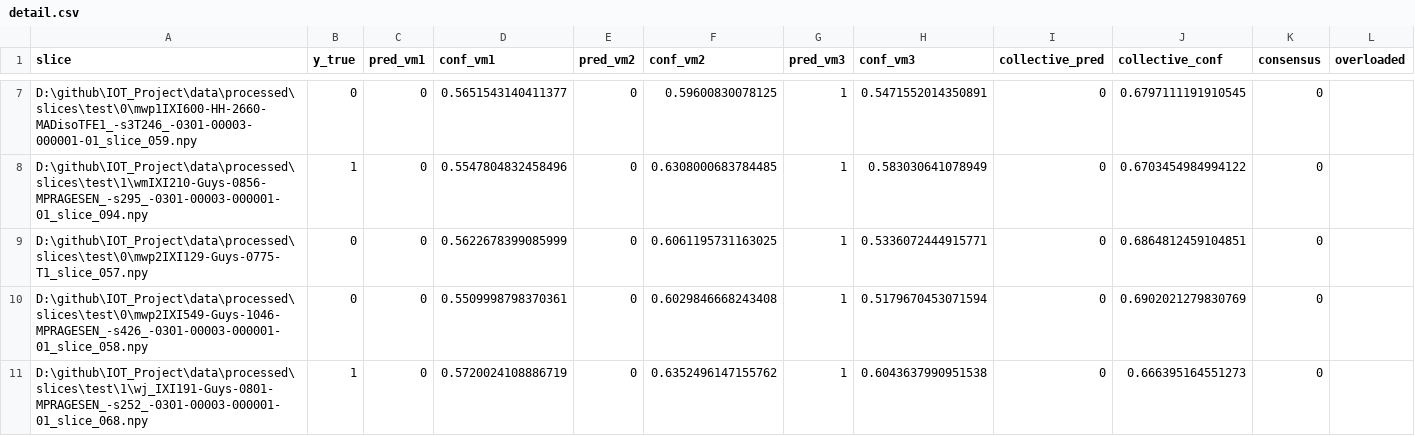
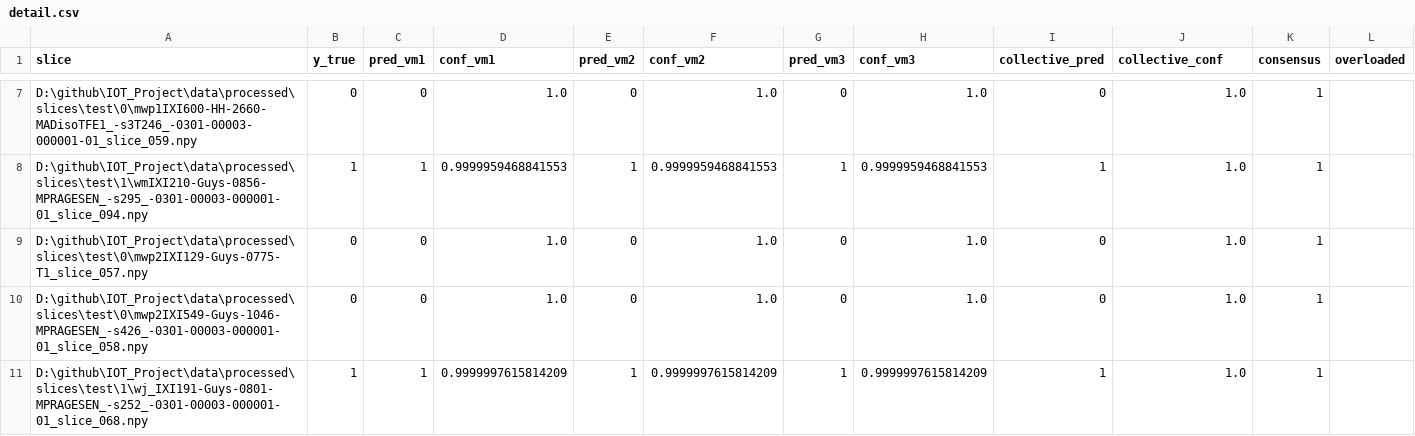
Before and after one commit to AIT-LAHCEN-REDOUAN/edge-ai-iot-monitoring, a CSV file: results/collective/detail.csv, drawn as a sheet; only a part is shown, gaps mark what is left out; the diff covers the shown part only; the diff names each change by its address in the sheet, - before the commit and + after, or states it on an @@ line.

```diff
--- a/results/collective/detail.csv
+++ b/results/collective/detail.csv
-D7 (conf_vm1): 0.5651543140411377
+D7 (conf_vm1): 1.0
-F7 (conf_vm2): 0.59600830078125
+F7 (conf_vm2): 1.0
-G7 (pred_vm3): 1
+G7 (pred_vm3): 0
-H7 (conf_vm3): 0.5471552014350891
+H7 (conf_vm3): 1.0
-J7 (collective_conf): 0.6797111191910545
+J7 (collective_conf): 1.0
-K7:K11 (consensus): 0
+K7:K11 (consensus): 1
-C8 (pred_vm1): 0
+C8 (pred_vm1): 1
-D8 (conf_vm1): 0.5547804832458496
+D8 (conf_vm1): 0.9999959468841553
-E8 (pred_vm2): 0
+E8 (pred_vm2): 1
-F8 (conf_vm2): 0.6308000683784485
+F8 (conf_vm2): 0.9999959468841553
-H8 (conf_vm3): 0.583030641078949
+H8 (conf_vm3): 0.9999959468841553
-I8 (collective_pred): 0
+I8 (collective_pred): 1
-J8 (collective_conf): 0.6703454984994122
+J8 (collective_conf): 1.0
-D9 (conf_vm1): 0.5622678399085999
+D9 (conf_vm1): 1.0
-F9 (conf_vm2): 0.6061195731163025
+F9 (conf_vm2): 1.0
-G9:G10 (pred_vm3): 1
+G9:G10 (pred_vm3): 0
-H9 (conf_vm3): 0.5336072444915771
+H9 (conf_vm3): 1.0
-J9 (collective_conf): 0.6864812459104851
+J9 (collective_conf): 1.0
-D10 (conf_vm1): 0.5509998798370361
+D10 (conf_vm1): 1.0
-F10 (conf_vm2): 0.6029846668243408
+F10 (conf_vm2): 1.0
-H10 (conf_vm3): 0.5179670453071594
+H10 (conf_vm3): 1.0
-J10 (collective_conf): 0.6902021279830769
+J10 (collective_conf): 1.0
-C11 (pred_vm1): 0
+C11 (pred_vm1): 1
-D11 (conf_vm1): 0.5720024108886719
+D11 (conf_vm1): 0.9999997615814209
-E11 (pred_vm2): 0
+E11 (pred_vm2): 1
-F11 (conf_vm2): 0.6352496147155762
+F11 (conf_vm2): 0.9999997615814209
-H11 (conf_vm3): 0.6043637990951538
+H11 (conf_vm3): 0.9999997615814209
-I11 (collective_pred): 0
+I11 (collective_pred): 1
-J11 (collective_conf): 0.666395164551273
+J11 (collective_conf): 1.0
```
Also changed, not shown: 34 edited cells elsewhere in this file, results/deployment/vm_tech_matrix.csv, 6 other files.
